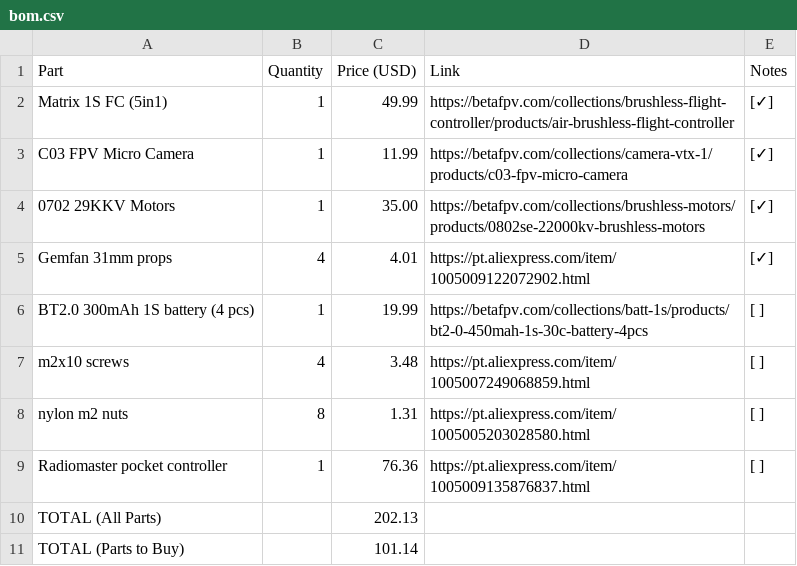
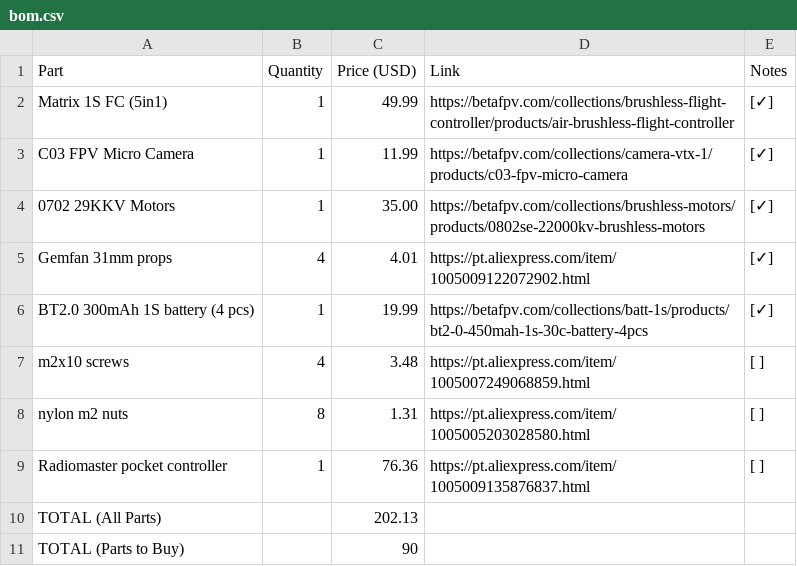
Before and after one commit to capitaoananas/firefly-drone, a CSV file: bom.csv, drawn as a sheet.

Commit message:
Update bom.csv

```diff
--- a/bom.csv
+++ b/bom.csv
@@ -5,3 +5,3 @@ Part,Quantity,Price (USD),Link,Notes
 "Gemfan 31mm props",4,4.01,"https://pt.aliexpress.com/item/1005009122072902.html","[✓]"
-"BT2.0 300mAh 1S battery (4 pcs)",1,19.99,"https://betafpv.com/collections/batt-1s/products/bt2-0-450mah-1s-30c-battery-4pcs","[ ]"
+"BT2.0 300mAh 1S battery (4 pcs)",1,19.99,"https://betafpv.com/collections/batt-1s/products/bt2-0-450mah-1s-30c-battery-4pcs","[✓]"
 "m2x10 screws",4,3.48,"https://pt.aliexpress.com/item/1005007249068859.html","[ ]"
@@ -10,2 +10,2 @@ Part,Quantity,Price (USD),Link,Notes
 "TOTAL (All Parts)",,202.13,,
-"TOTAL (Parts to Buy)",,101.14,,
+"TOTAL (Parts to Buy)",,90,,
```
